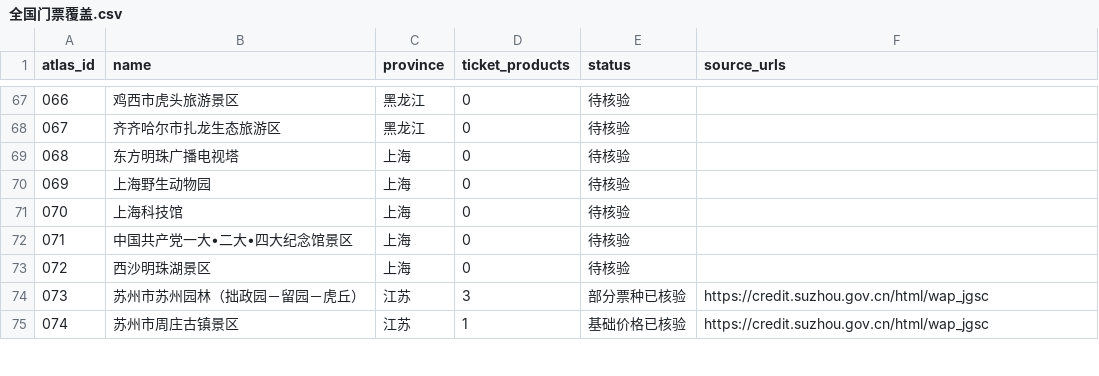
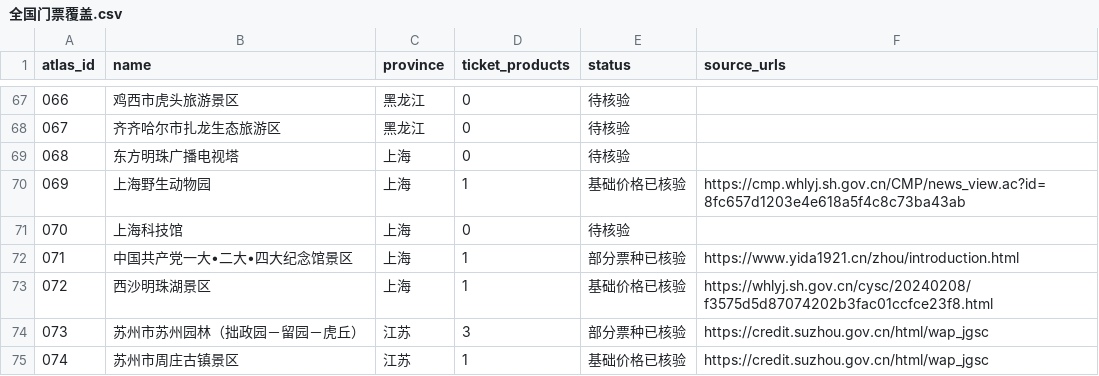
Before and after one commit to dxawdc/caige-wechat-articles, a CSV file: articles/2026-10-05-5a-scenic-analysis/data/全国门票覆盖.csv, drawn as a sheet; only a part is shown, gaps mark what is left out; the diff covers the shown part only.

```diff
--- a/articles/2026-10-05-5a-scenic-analysis/data/全国门票覆盖.csv
+++ b/articles/2026-10-05-5a-scenic-analysis/data/全国门票覆盖.csv
@@ -69,6 +69,6 @@
 068,东方明珠广播电视塔,上海,0,待核验,
-069,上海野生动物园,上海,0,待核验,
+069,上海野生动物园,上海,1,基础价格已核验,https://cmp.whlyj.sh.gov.cn/CMP/news_view.ac?id=8fc657d1203e4e618a5f4c8c73ba43ab
 070,上海科技馆,上海,0,待核验,
-071,中国共产党一大•二大•四大纪念馆景区,上海,0,待核验,
-072,西沙明珠湖景区,上海,0,待核验,
+071,中国共产党一大•二大•四大纪念馆景区,上海,1,部分票种已核验,https://www.yida1921.cn/zhou/introduction.html
+072,西沙明珠湖景区,上海,1,基础价格已核验,https://whlyj.sh.gov.cn/cysc/20240208/f3575d5d87074202b3fac01ccfce23f8.html
 073,苏州市苏州园林（拙政园－留园－虎丘）,江苏,3,部分票种已核验,https://credit.suzhou.gov.cn/html/wap_jgsc
```
Also changed, not shown: 141 edited cells elsewhere in this file, articles/2026-10-05-5a-scenic-analysis/data/全国门票补全任务表.csv, 57 other files.
